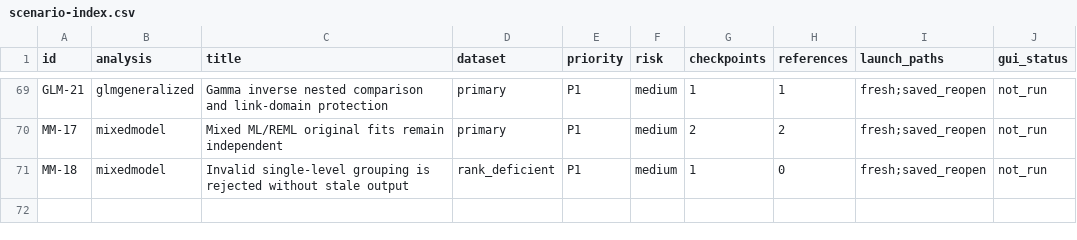
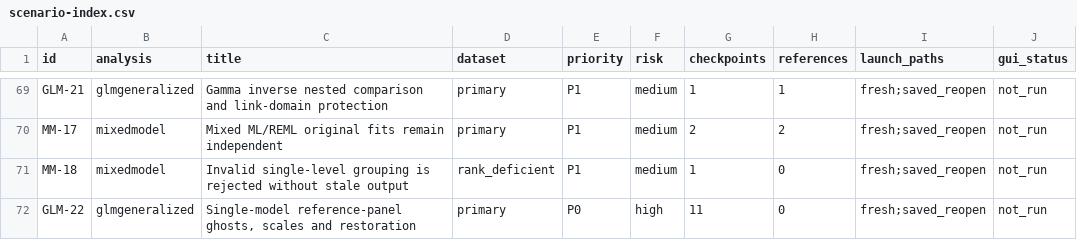
Before and after one commit to dustinfife/flexplot, a CSV file: dev/jamovi/e2e/artifacts/scenario-index.csv, drawn as a sheet; only a part is shown, gaps mark what is left out; the diff names each change by its address in the sheet, - before the commit and + after, or states it on an @@ line.

```diff
--- a/dev/jamovi/e2e/artifacts/scenario-index.csv
+++ b/dev/jamovi/e2e/artifacts/scenario-index.csv
+row 72: GLM-22 | glmgeneralized | Single-model reference-panel ghosts, scales and restoration | primary | P0 | high | 11 | 0 | fresh;saved_reopen | not_run
```
Also changed, not shown: dev/jamovi/e2e/artifacts/coverage.csv, 19 other files.
